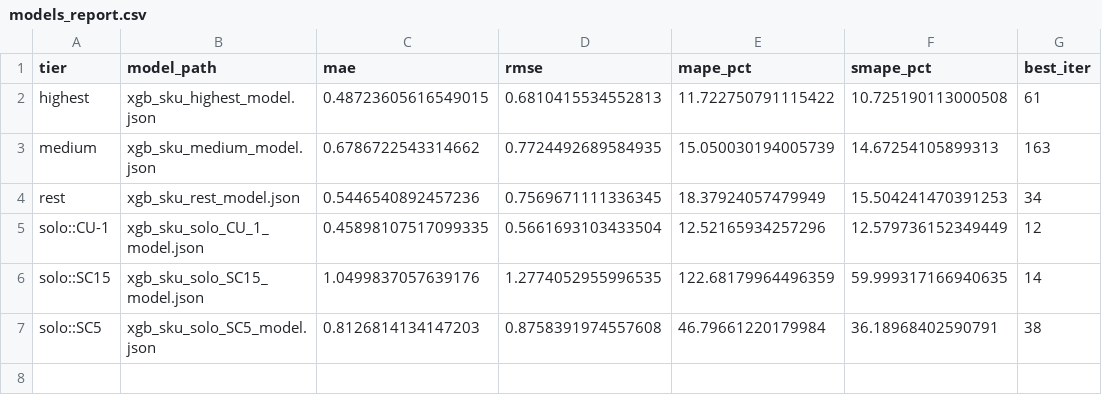
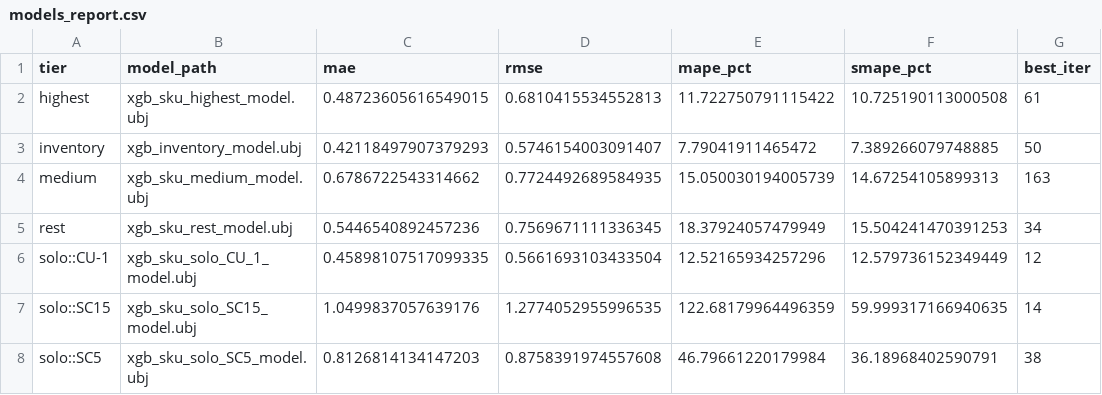
Before and after one commit to yaokiet/levelsliving-IMS, a CSV file: server/forecasting/models/models_report.csv, drawn as a sheet.

Commit message:
Forecasting get routes

```diff
--- a/server/forecasting/models/models_report.csv
+++ b/server/forecasting/models/models_report.csv
@@ -1,7 +1,8 @@
 tier,model_path,mae,rmse,mape_pct,smape_pct,best_iter
-highest,xgb_sku_highest_model.json,0.48723605616549015,0.6810415534552813,11.722750791115422,10.725190113000508,61
-medium,xgb_sku_medium_model.json,0.6786722543314662,0.7724492689584935,15.050030194005739,14.67254105899313,163
-rest,xgb_sku_rest_model.json,0.5446540892457236,0.7569671111336345,18.37924057479949,15.504241470391253,34
-solo::CU-1,xgb_sku_solo_CU_1_model.json,0.45898107517099335,0.5661693103433504,12.52165934257296,12.579736152349449,12
-solo::SC15,xgb_sku_solo_SC15_model.json,1.0499837057639176,1.2774052955996535,122.68179964496359,59.999317166940635,14
-solo::SC5,xgb_sku_solo_SC5_model.json,0.8126814134147203,0.8758391974557608,46.79661220179984,36.18968402590791,38
+highest,xgb_sku_highest_model.ubj,0.48723605616549015,0.6810415534552813,11.722750791115422,10.725190113000508,61
+inventory,xgb_inventory_model.ubj,0.42118497907379293,0.5746154003091407,7.79041911465472,7.389266079748885,50
+medium,xgb_sku_medium_model.ubj,0.6786722543314662,0.7724492689584935,15.050030194005739,14.67254105899313,163
+rest,xgb_sku_rest_model.ubj,0.5446540892457236,0.7569671111336345,18.37924057479949,15.504241470391253,34
+solo::CU-1,xgb_sku_solo_CU_1_model.ubj,0.45898107517099335,0.5661693103433504,12.52165934257296,12.579736152349449,12
+solo::SC15,xgb_sku_solo_SC15_model.ubj,1.0499837057639176,1.2774052955996535,122.68179964496359,59.999317166940635,14
+solo::SC5,xgb_sku_solo_SC5_model.ubj,0.8126814134147203,0.8758391974557608,46.79661220179984,36.18968402590791,38
```
Also changed, not shown: 23 other files.
